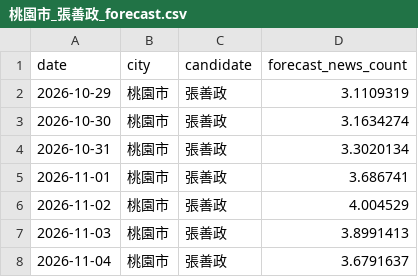
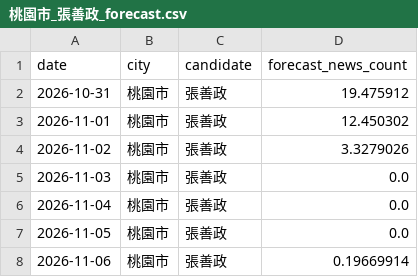
Before and after one commit to sean756925-debug/SixMunicipalitiesPredictor, a CSV file: data/forecast/桃園市_張善政_forecast.csv, drawn as a sheet.

```diff
--- a/data/forecast/桃園市_張善政_forecast.csv
+++ b/data/forecast/桃園市_張善政_forecast.csv
@@ -1,8 +1,8 @@
 date,city,candidate,forecast_news_count
-2026-10-29,桃園市,張善政,3.1109319
-2026-10-30,桃園市,張善政,3.1634274
-2026-10-31,桃園市,張善政,3.3020134
-2026-11-01,桃園市,張善政,3.686741
-2026-11-02,桃園市,張善政,4.004529
-2026-11-03,桃園市,張善政,3.8991413
-2026-11-04,桃園市,張善政,3.6791637
+2026-10-31,桃園市,張善政,19.475912
+2026-11-01,桃園市,張善政,12.450302
+2026-11-02,桃園市,張善政,3.3279026
+2026-11-03,桃園市,張善政,0.0
+2026-11-04,桃園市,張善政,0.0
+2026-11-05,桃園市,張善政,0.0
+2026-11-06,桃園市,張善政,0.19669914
```
Also changed, not shown: data/features/voice_features.csv, data/forecast/新北市_李四川_forecast.csv, 39 other files.
